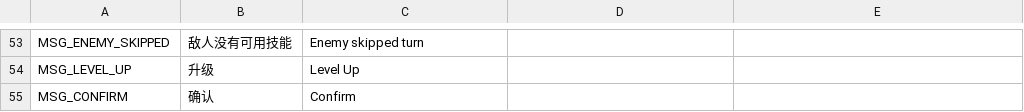
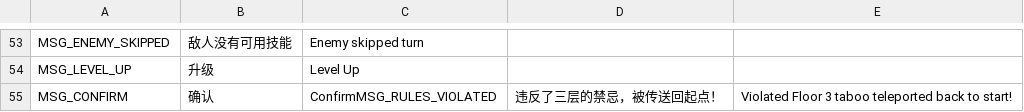
Before and after one commit to yifan-lee/ATB_Tower_Climber, a CSV file: locale/texts.csv, drawn as a sheet; only a part is shown, gaps mark what is left out.

```diff
--- a/locale/texts.csv
+++ b/locale/texts.csv
@@ -54,2 +54,2 @@ MSG_ENEMY_SKIPPED,敌人没有可用技能,"Enemy skipped turn"
 MSG_LEVEL_UP,升级,Level Up
-MSG_CONFIRM,确认,Confirm
+MSG_CONFIRM,确认,ConfirmMSG_RULES_VIOLATED,违反了三层的禁忌，被传送回起点！,Violated Floor 3 taboo teleported back to start!
```
Also changed, not shown: 3 other files.
